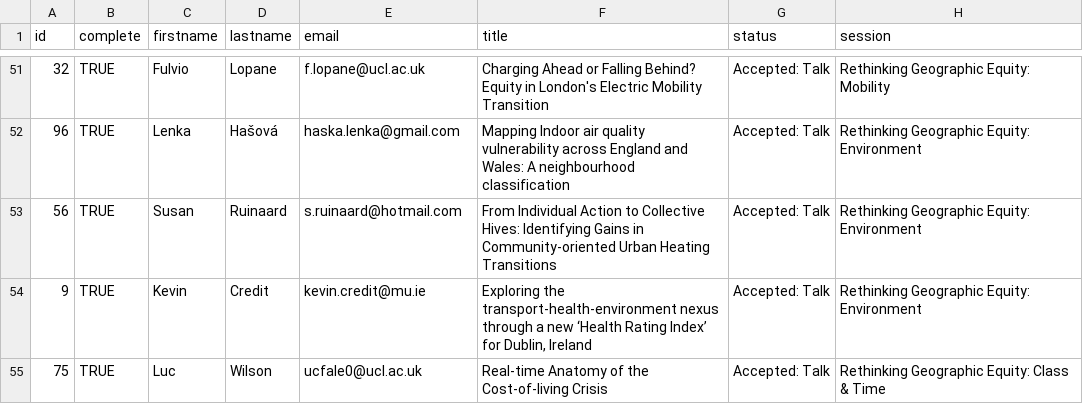
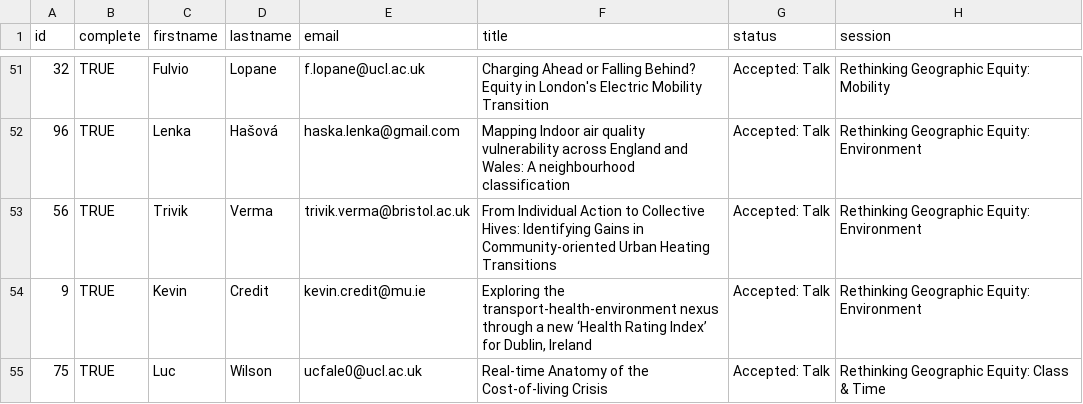
Before and after one commit to gisruk/gisruk.github.io, a CSV file: program/sessions.csv, drawn as a sheet; only a part is shown, gaps mark what is left out; the diff names each change by its address in the sheet, - before the commit and + after, or states it on an @@ line.

Commit message:
update the program for susan->trivik

```diff
--- a/program/sessions.csv
+++ b/program/sessions.csv
-C53 (firstname): Susan
+C53 (firstname): Trivik
-D53 (lastname): Ruinaard
+D53 (lastname): Verma
-E53 (email): s.ruinaard@hotmail.com
+E53 (email): trivik.verma@bristol.ac.uk
```
Also changed, not shown: 1 other file.
